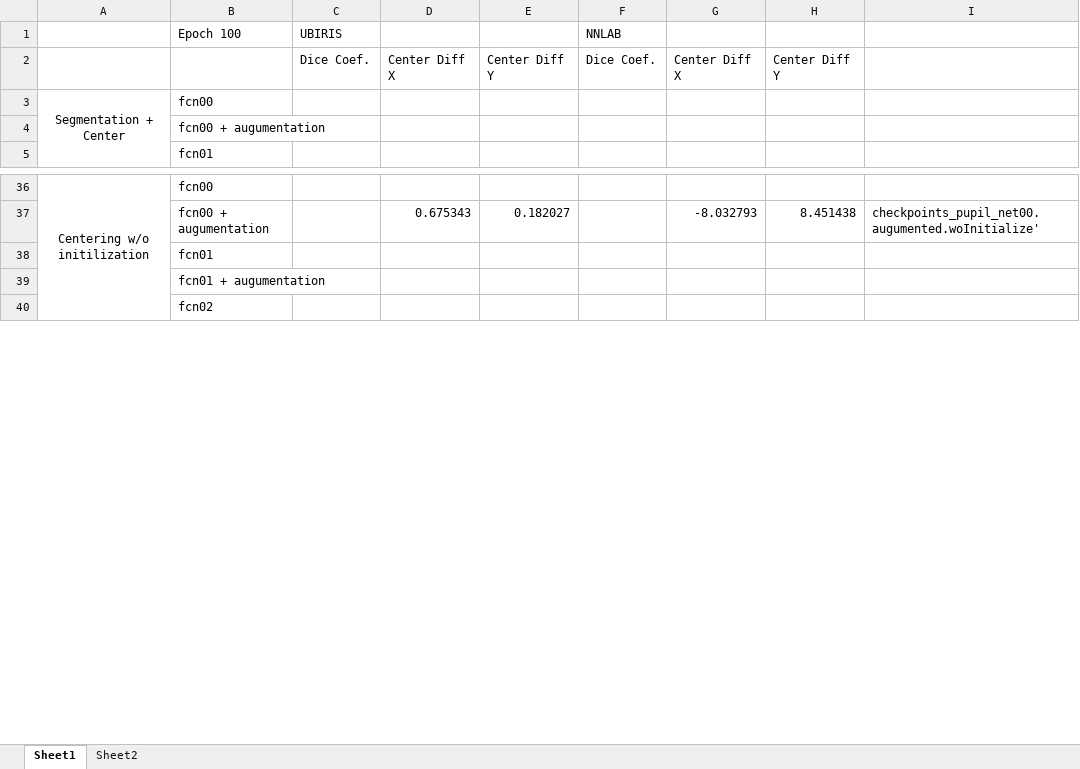
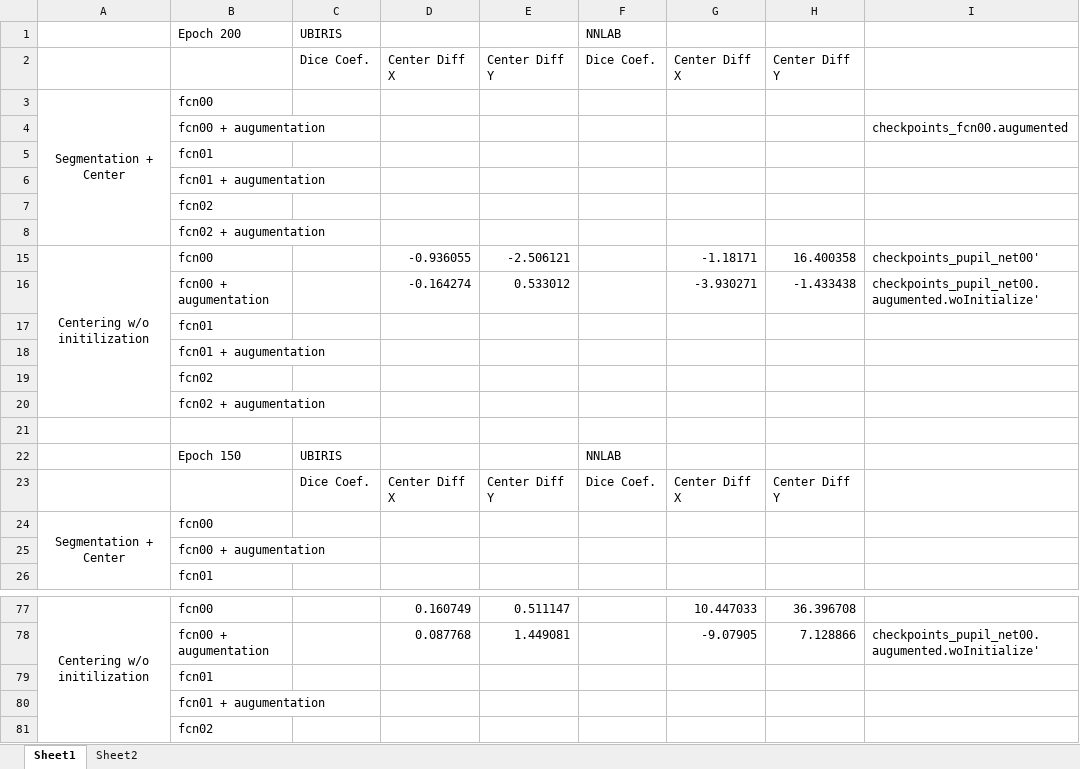
Before and after one commit to nakazawaatsushi/pupil_segmenation, an Excel workbook: Results/results.xlsx, sheet Sheet1, drawn as a sheet; only a part is shown, gaps mark what is left out; values as stored, in another font and other column widths than the file's, no borders; charts and pictures not drawn; removed rows and columns are numbered as before the commit, all else as after; the diff covers the shown part only; the diff names each change by its address in the sheet, - before the commit and + after, or states it on an @@ line.

```diff
--- a/Results/results.xlsx (sheet Sheet1)
+++ b/Results/results.xlsx (sheet Sheet1)
-B1: Epoch 100
+B1: Epoch 200
+row 2:  |  | Dice Coef. | Center Diff X | Center Diff Y | Dice Coef. | Center Diff X | Center Diff Y
+row 3: Segmentation + Center | fcn00
+row 4:  | fcn00 + augumentation |  |  |  |  |  |  | checkpoints_fcn00.augumented
@@ row 32 moved to row 5: fcn01 @@
@@ row 33 moved to row 6: fcn01 + augumentation @@
@@ row 34 moved to row 7: fcn02 @@
@@ row 35 moved to row 8: fcn02 + augumentation @@
+row 15: Centering w/o initilization | fcn00 |  | -0.936055 | -2.506121 |  | -1.18171 | 16.400358 | checkpoints_pupil_net00'
+row 16:  | fcn00 + augumentation |  | -0.164274 | 0.533012 |  | -3.930271 | -1.433438 | checkpoints_pupil_net00.augumented.woInitialize'
+row 17:  | fcn01
+row 18:  | fcn01 + augumentation
+row 19:  | fcn02
+row 20:  | fcn02 + augumentation
+row 21: (empty)
+row 22:  | Epoch 150 | UBIRIS |  |  | NNLAB
-D77: (empty)
+D77: 0.160749
-E77: (empty)
+E77: 0.511147
-G77: (empty)
+G77: 10.447033
-H77: (empty)
+H77: 36.396708
-row 37:  | fcn00 + augumentation |  | 0.675343 | 0.182027 |  | -8.032793 | 8.451438 | checkpoints_pupil_net00.augumented.woInitialize'
+row 78:  | fcn00 + augumentation |  | 0.087768 | 1.449081 |  | -9.07905 | 7.128866 | checkpoints_pupil_net00.augumented.woInitialize'
```
Also changed, not shown: 12 added rows, 6 removed rows, 1 edited cell and merged cells elsewhere in this sheet, hidden cells, charts or pictures.
